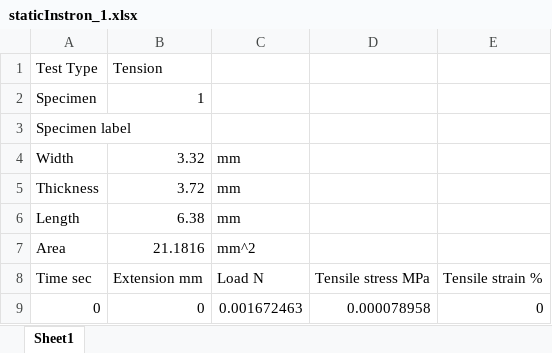
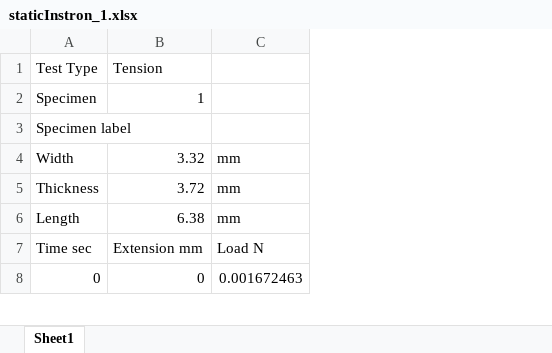
Before and after one commit to mengomarlene/CDTMatlabWorkshop, an Excel workbook: dataFiles/staticInstron_1.xlsx, sheet Sheet1, drawn as a sheet; only a part is shown; values as stored, in another font and other column widths than the file's, no borders; charts and pictures not drawn; the diff names each change by its address in the sheet, - before the commit and + after, or states it on an @@ line.

```diff
--- a/dataFiles/staticInstron_1.xlsx (sheet Sheet1)
+++ b/dataFiles/staticInstron_1.xlsx (sheet Sheet1)
-column D, rows 8-9: Tensile stress MPa | 0.000078958
-column E, rows 8-9: Tensile strain % | 0
-row 7: Area | 21.1816 | mm^2
```
Also changed, not shown: charts or pictures, dataFiles/staticInstron_2.xlsx, dataFiles/staticInstron_3.xlsx, 3 other files.
